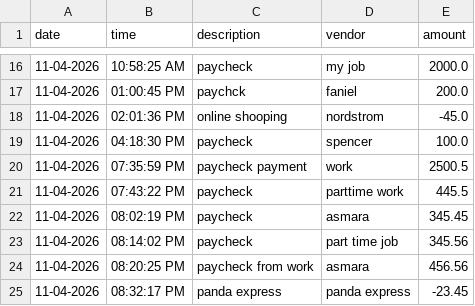
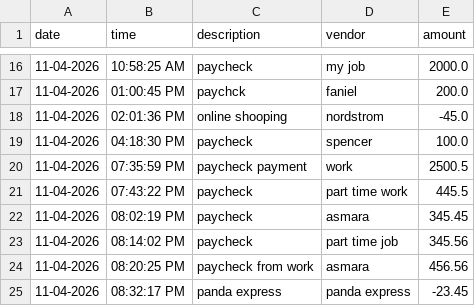
Before and after one commit to fbsrat/restaurantsale, a CSV file: src/main/java/transaction.csv, drawn as a sheet; only a part is shown, gaps mark what is left out.

```diff
--- a/src/main/java/transaction.csv
+++ b/src/main/java/transaction.csv
@@ -20,3 +20,3 @@ date|time|description|vendor|amount
 11-04-2026|07:35:59 PM|paycheck payment|work|2500.5
-11-04-2026|07:43:22 PM|paycheck|parttime work|445.5
+11-04-2026|07:43:22 PM|paycheck|part time work|445.5
 11-04-2026|08:02:19 PM|paycheck|asmara|345.45
```
Also changed, not shown: 1 other file.
